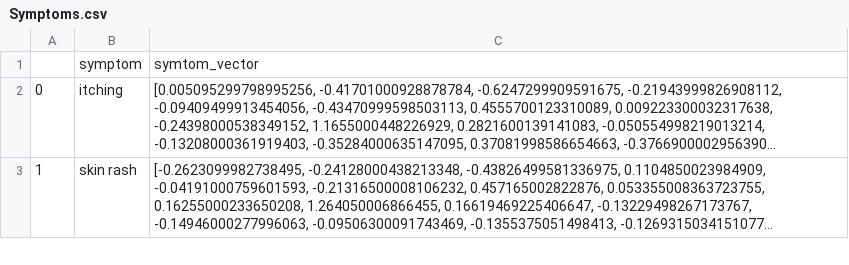
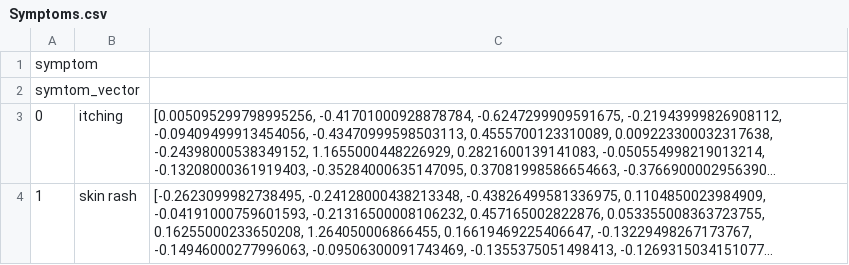
Before and after one commit to BhavikBolya/Medical-Chatbot, a CSV file: Symptoms.csv, drawn as a sheet; only a part is shown; long unchanged cells end in …; the diff names each change by its address in the sheet, - before the commit and + after, or states it on an @@ line.

```diff
--- a/Symptoms.csv
+++ b/Symptoms.csv
@@ column A renumbered in row 1 @@
-B1: symptom
+B1: (empty)
-C1: symtom_vector
+C1: (empty)
+row 2: symtom_vector
```
Also changed, not shown: 4 other files.
